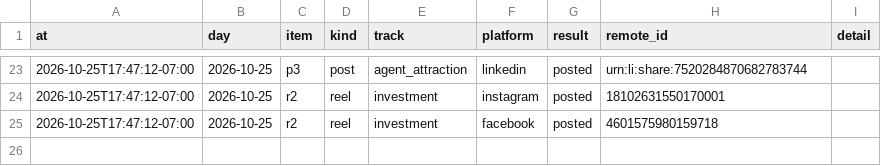
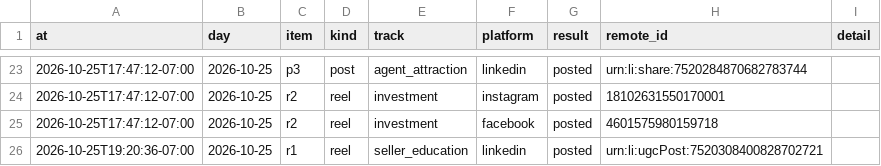
Before and after one commit to memorialdinh/memo-social-bot, a CSV file: data/publish_log.csv, drawn as a sheet; only a part is shown, gaps mark what is left out.

Commit message:
bot: published

```diff
--- a/data/publish_log.csv
+++ b/data/publish_log.csv
@@ -25 +25,2 @@ at,day,item,kind,track,platform,result,remote_id,detail
 2026-10-25T17:47:12-07:00,2026-10-25,r2,reel,investment,facebook,posted,4601575980159718,
+2026-10-25T19:20:36-07:00,2026-10-25,r1,reel,seller_education,linkedin,posted,urn:li:ugcPost:7520308400828702721,
```
Also changed, not shown: 1 other file.
